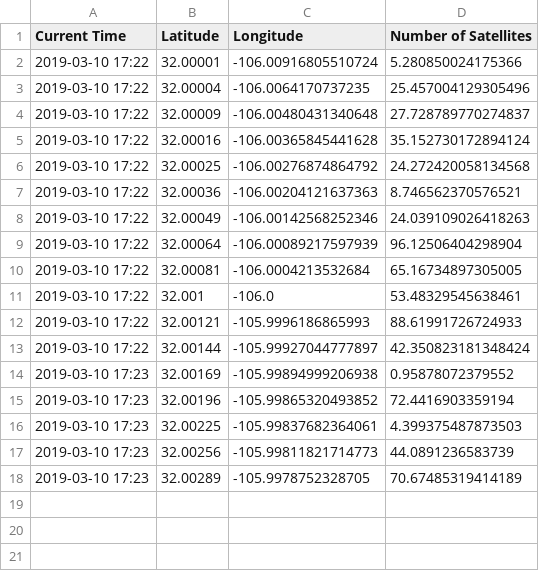
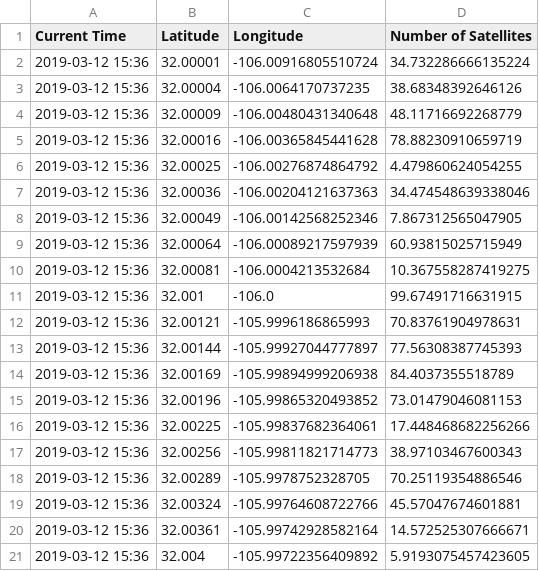
Before and after one commit to McGillRocketTeam/ground-station-2019, a CSV file: storage/dataGps.csv, drawn as a sheet.

```diff
--- a/storage/dataGps.csv
+++ b/storage/dataGps.csv
@@ -1,18 +1,21 @@
 Current Time,Latitude,Longitude,Number of Satellites
-2019-03-10 17:22,32.00001,-106.00916805510724,5.280850024175366
-2019-03-10 17:22,32.00004,-106.0064170737235,25.457004129305496
-2019-03-10 17:22,32.00009,-106.00480431340648,27.728789770274837
-2019-03-10 17:22,32.00016,-106.00365845441628,35.152730172894124
-2019-03-10 17:22,32.00025,-106.00276874864792,24.272420058134568
-2019-03-10 17:22,32.00036,-106.00204121637363,8.746562370576521
-2019-03-10 17:22,32.00049,-106.00142568252346,24.039109026418263
-2019-03-10 17:22,32.00064,-106.00089217597939,96.12506404298904
-2019-03-10 17:22,32.00081,-106.0004213532684,65.16734897305005
-2019-03-10 17:22,32.001,-106.0,53.48329545638461
-2019-03-10 17:22,32.00121,-105.9996186865993,88.61991726724933
-2019-03-10 17:22,32.00144,-105.99927044777897,42.350823181348424
-2019-03-10 17:23,32.00169,-105.99894999206938,0.95878072379552
-2019-03-10 17:23,32.00196,-105.99865320493852,72.4416903359194
-2019-03-10 17:23,32.00225,-105.99837682364061,4.399375487873503
-2019-03-10 17:23,32.00256,-105.99811821714773,44.0891236583739
-2019-03-10 17:23,32.00289,-105.9978752328705,70.67485319414189
+2019-03-12 15:36,32.00001,-106.00916805510724,34.732286666135224
+2019-03-12 15:36,32.00004,-106.0064170737235,38.68348392646126
+2019-03-12 15:36,32.00009,-106.00480431340648,48.11716692268779
+2019-03-12 15:36,32.00016,-106.00365845441628,78.88230910659719
+2019-03-12 15:36,32.00025,-106.00276874864792,4.479860624054255
+2019-03-12 15:36,32.00036,-106.00204121637363,34.474548639338046
+2019-03-12 15:36,32.00049,-106.00142568252346,7.867312565047905
+2019-03-12 15:36,32.00064,-106.00089217597939,60.93815025715949
+2019-03-12 15:36,32.00081,-106.0004213532684,10.367558287419275
+2019-03-12 15:36,32.001,-106.0,99.67491716631915
+2019-03-12 15:36,32.00121,-105.9996186865993,70.83761904978631
+2019-03-12 15:36,32.00144,-105.99927044777897,77.56308387745393
+2019-03-12 15:36,32.00169,-105.99894999206938,84.4037355518789
+2019-03-12 15:36,32.00196,-105.99865320493852,73.01479046081153
+2019-03-12 15:36,32.00225,-105.99837682364061,17.448468682256266
+2019-03-12 15:36,32.00256,-105.99811821714773,38.97103467600343
+2019-03-12 15:36,32.00289,-105.9978752328705,70.25119354886546
+2019-03-12 15:36,32.00324,-105.99764608722766,45.57047674601881
+2019-03-12 15:36,32.00361,-105.99742928582164,14.572525307666671
+2019-03-12 15:36,32.004,-105.99722356409892,5.9193075457423605
```
Also changed, not shown: storage/dataTelemetry.csv, 3 other files.
